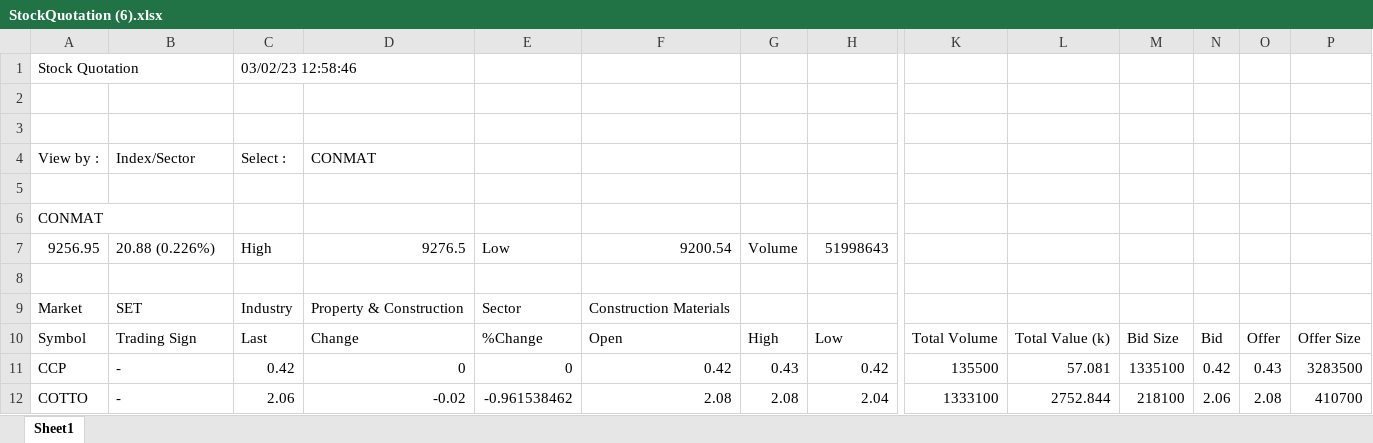
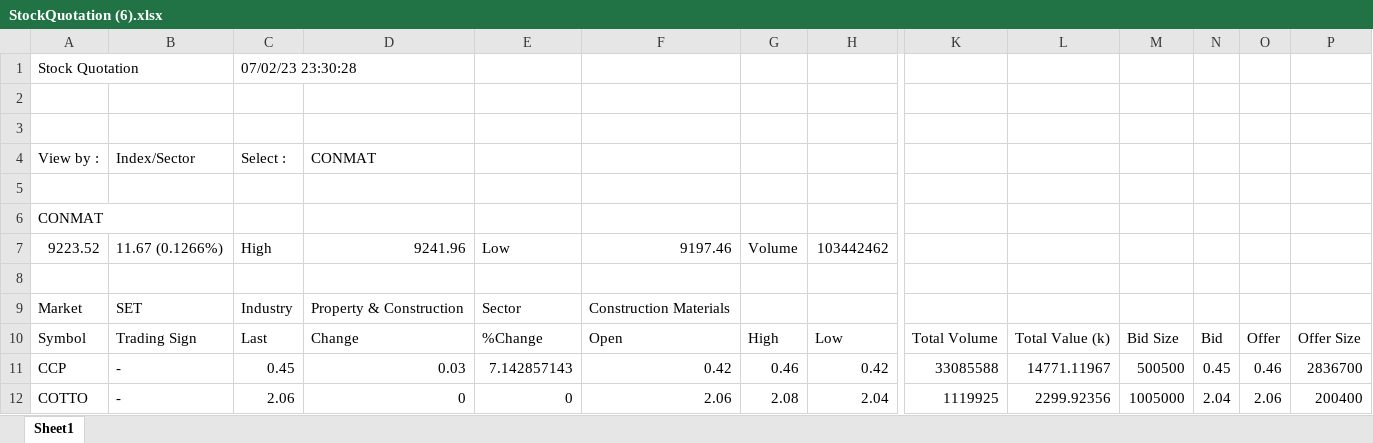
Before and after one commit to santimcs/A7, an Excel workbook: Excel/StockQuotation (6).xlsx, sheet Sheet1, drawn as a sheet; only a part is shown, gaps mark what is left out; values as stored, in another font and other column widths than the file's, no borders; removed rows and columns are numbered as before the commit, all else as after; rows hold the shown columns only; the diff covers the shown part only; the diff names each change by its address in the sheet, - before the commit and + after, or states it on an @@ line.

```diff
--- a/Excel/StockQuotation (6).xlsx (sheet Sheet1)
+++ b/Excel/StockQuotation (6).xlsx (sheet Sheet1)
-C1: 03/02/23 12:58:46
+C1: 07/02/23 23:30:28
-row 7: 9256.95 | 20.88 (0.226%) | High | 9276.5 | Low | 9200.54 | Volume | 51998643
+row 7: 9223.52 | 11.67 (0.1266%) | High | 9241.96 | Low | 9197.46 | Volume | 103442462
-C11: 0.42
+C11: 0.45
-D11: 0
+D11: 0.03
-E11: 0
+E11: 7.142857143
-G11: 0.43
+G11: 0.46
-K11: 135500
+K11: 33085588
-L11: 57.081
+L11: 14771.11967
-M11: 1335100
+M11: 500500
-N11: 0.42
+N11: 0.45
-O11: 0.43
+O11: 0.46
-P11: 3283500
+P11: 2836700
-D12: -0.02
+D12: 0
-E12: -0.961538462
+E12: 0
-F12: 2.08
+F12: 2.06
-K12: 1333100
+K12: 1119925
-L12: 2752.844
+L12: 2299.92356
-M12: 218100
+M12: 1005000
-N12: 2.06
+N12: 2.04
-O12: 2.08
+O12: 2.06
-P12: 410700
+P12: 200400
```
Also changed, not shown: 193 edited cells elsewhere in this sheet, Excel/StockQuotation (2).xlsx, Excel/StockQuotation (3).xlsx, 31 other files.
